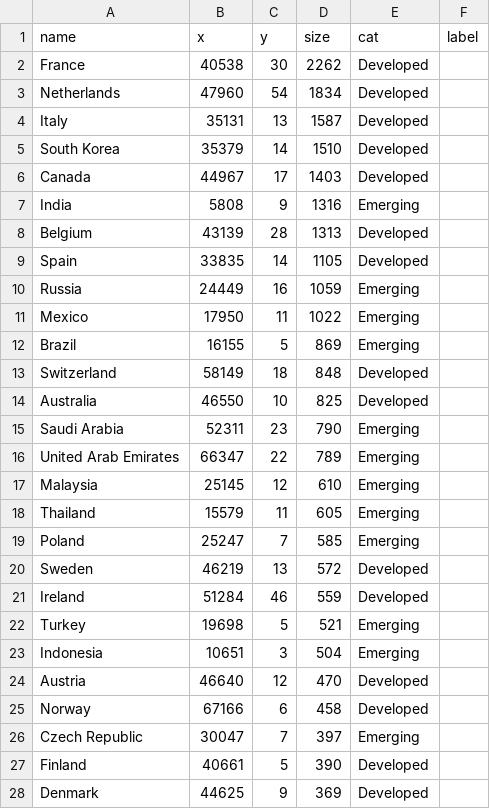
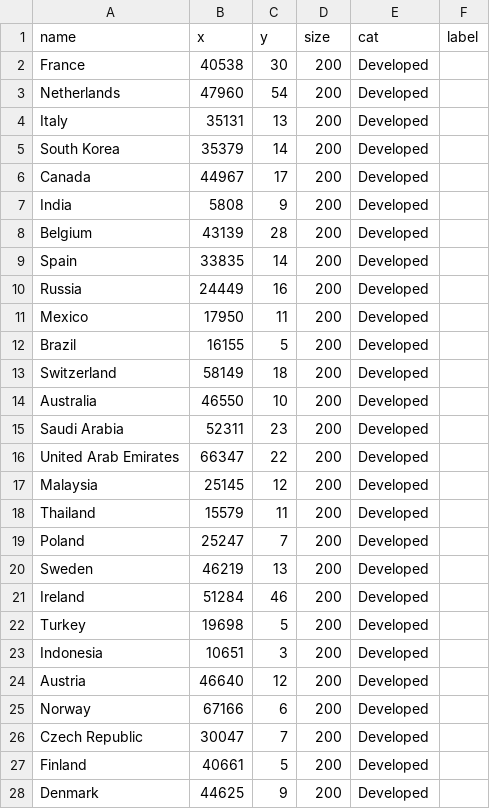
Before and after one commit to ft-interactive/visual-vocabulary, a CSV file: wrapper-bubble/bubbles.csv, drawn as a sheet; only a part is shown; the diff covers the shown part only.

```diff
--- a/wrapper-bubble/bubbles.csv
+++ b/wrapper-bubble/bubbles.csv
@@ -1,28 +1,28 @@
 name,x,y,size,cat,label
-France,40538,30,2262,Developed,
-Netherlands,47960,54,1834,Developed,
-Italy,35131,13,1587,Developed,
-South Korea,35379,14,1510,Developed,
-Canada,44967,17,1403,Developed,
-India,5808,9,1316,Emerging,
-Belgium,43139,28,1313,Developed,
-Spain,33835,14,1105,Developed,
-Russia,24449,16,1059,Emerging,
-Mexico,17950,11,1022,Emerging,
-Brazil,16155,5,869,Emerging,
-Switzerland,58149,18,848,Developed,
-Australia,46550,10,825,Developed,
-Saudi Arabia,52311,23,790,Emerging,
-United Arab Emirates,66347,22,789,Emerging,
-Malaysia,25145,12,610,Emerging,
-Thailand,15579,11,605,Emerging,
-Poland,25247,7,585,Emerging,
-Sweden,46219,13,572,Developed,
-Ireland,51284,46,559,Developed,
-Turkey,19698,5,521,Emerging,
-Indonesia,10651,3,504,Emerging,
-Austria,46640,12,470,Developed,
-Norway,67166,6,458,Developed,
-Czech Republic,30047,7,397,Emerging,
-Finland,40661,5,390,Developed,
-Denmark,44625,9,369,Developed,
+France,40538,30,200,Developed,
+Netherlands,47960,54,200,Developed,
+Italy,35131,13,200,Developed,
+South Korea,35379,14,200,Developed,
+Canada,44967,17,200,Developed,
+India,5808,9,200,Developed,
+Belgium,43139,28,200,Developed,
+Spain,33835,14,200,Developed,
+Russia,24449,16,200,Developed,
+Mexico,17950,11,200,Developed,
+Brazil,16155,5,200,Developed,
+Switzerland,58149,18,200,Developed,
+Australia,46550,10,200,Developed,
+Saudi Arabia,52311,23,200,Developed,
+United Arab Emirates,66347,22,200,Developed,
+Malaysia,25145,12,200,Developed,
+Thailand,15579,11,200,Developed,
+Poland,25247,7,200,Developed,
+Sweden,46219,13,200,Developed,
+Ireland,51284,46,200,Developed,
+Turkey,19698,5,200,Developed,
+Indonesia,10651,3,200,Developed,
+Austria,46640,12,200,Developed,
+Norway,67166,6,200,Developed,
+Czech Republic,30047,7,200,Developed,
+Finland,40661,5,200,Developed,
+Denmark,44625,9,200,Developed,
```
Also changed, not shown: 103 edited cells elsewhere in this file, wrapper-bubble/changeme.csv, 7 other files.
